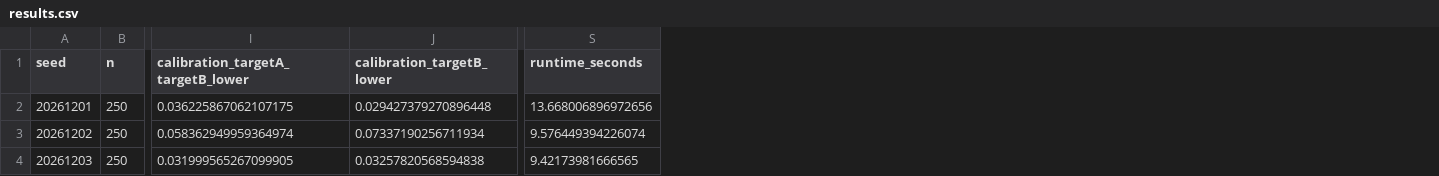
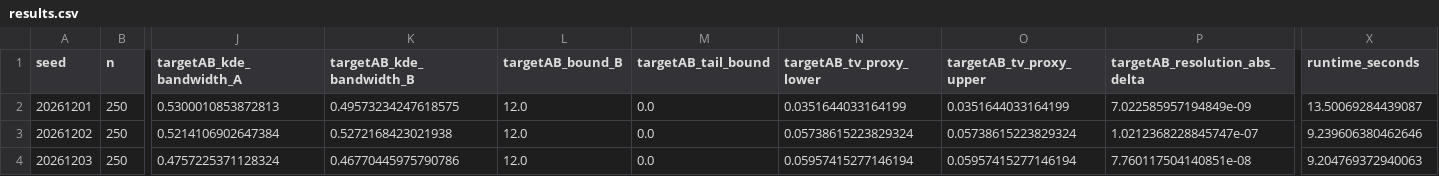
Before and after one commit to MachineLearning-Nerd/icml26-repro-L5JTAPUdbQ-diffusion-low-dimensional-distributions, a CSV file: outputs/claim5_cai_premise_1d_toy/results.csv, drawn as a sheet; only a part is shown, gaps mark what is left out; removed rows and columns are numbered as before the commit, all else as after; the diff names each change by its address in the sheet, - before the commit and + after, or states it on an @@ line.

Commit message:
Adopt reviewed Claim 5 scoreable Cai-Li toy

```diff
--- a/outputs/claim5_cai_premise_1d_toy/results.csv
+++ b/outputs/claim5_cai_premise_1d_toy/results.csv
-column I, rows 1-4: calibration_targetA_targetB_lower | 0.036225867062107175 | 0.058362949959364974 | 0.031999565267099905
-column J (calibration_targetB_lower), rows 2-4: 0.029427379270896448 | 0.07337190256711934 | 0.03257820568594838
+column J (targetAB_kde_bandwidth_A), rows 2-4: 0.5300010853872813 | 0.5214106902647384 | 0.4757225371128324
+column K (targetAB_kde_bandwidth_B), rows 2-4: 0.49573234247618575 | 0.5272168423021938 | 0.46770445975790786
+column L (targetAB_bound_B), rows 2-4: all 12.0
+column M (targetAB_tail_bound), rows 2-4: all 0.0
+column N (targetAB_tv_proxy_lower), rows 2-4: 0.0351644033164199 | 0.05738615223829324 | 0.05957415277146194
+column O (targetAB_tv_proxy_upper), rows 2-4: 0.0351644033164199 | 0.05738615223829324 | 0.05957415277146194
+column P (targetAB_resolution_abs_delta), rows 2-4: 7.022585957194849e-09 | 1.0212368228845747e-07 | 7.760117504140851e-08
-X2 (runtime_seconds): 13.668006896972656
+X2 (runtime_seconds): 13.50069284439087
-X3 (runtime_seconds): 9.576449394226074
+X3 (runtime_seconds): 9.239606380462646
-X4 (runtime_seconds): 9.42173981666565
+X4 (runtime_seconds): 9.204769372940063
```
Also changed, not shown: 21 other files.
